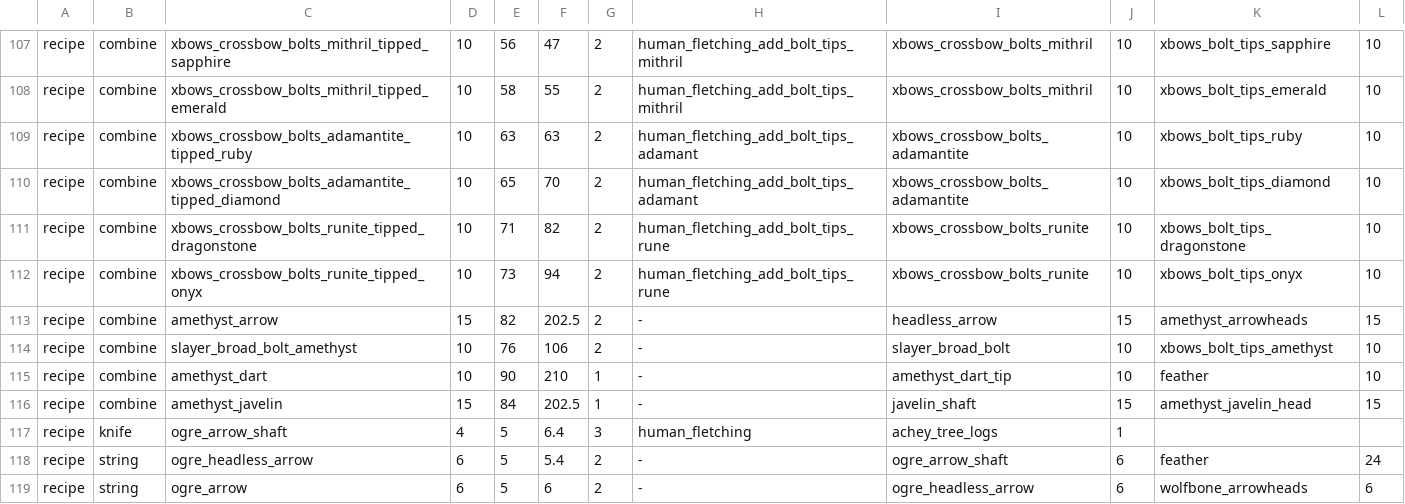
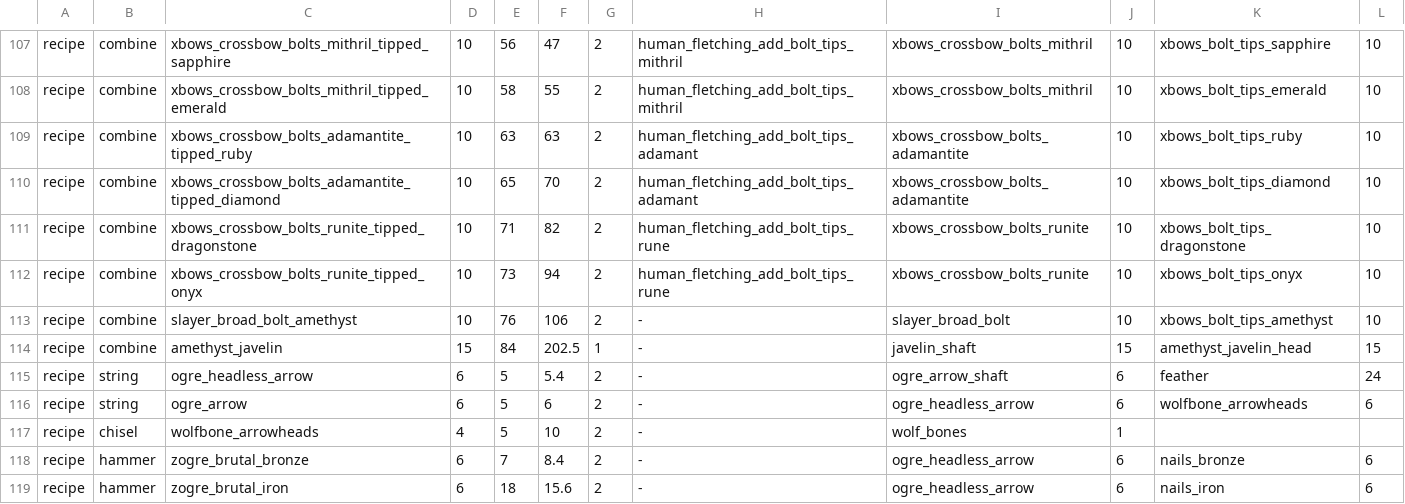
Before and after one commit to theryanct/rsmod, a TSV file: content/skills/fletching/src/main/resources/org/rsmod/content/skills/fletching/fletching.tsv, drawn as a sheet; only a part is shown, gaps mark what is left out; the shorter side is filled out with more unchanged rows.

```diff
--- a/content/skills/fletching/src/main/resources/org/rsmod/content/skills/fletching/fletching.tsv
+++ b/content/skills/fletching/src/main/resources/org/rsmod/content/skills/fletching/fletching.tsv
@@ -112,7 +112,4 @@ recipe	combine	xbows_crossbow_bolts_runite_tipped_dragonstone	10	71	82	2	human_f
 recipe	combine	xbows_crossbow_bolts_runite_tipped_onyx	10	73	94	2	human_fletching_add_bolt_tips_rune	xbows_crossbow_bolts_runite	10	xbows_bolt_tips_onyx	10
-recipe	combine	amethyst_arrow	15	82	202.5	2	-	headless_arrow	15	amethyst_arrowheads	15
 recipe	combine	slayer_broad_bolt_amethyst	10	76	106	2	-	slayer_broad_bolt	10	xbows_bolt_tips_amethyst	10
-recipe	combine	amethyst_dart	10	90	210	1	-	amethyst_dart_tip	10	feather	10
 recipe	combine	amethyst_javelin	15	84	202.5	1	-	javelin_shaft	15	amethyst_javelin_head	15
-recipe	knife	ogre_arrow_shaft	4	5	6.4	3	human_fletching	achey_tree_logs	1
 recipe	string	ogre_headless_arrow	6	5	5.4	2	-	ogre_arrow_shaft	6	feather	24
```
